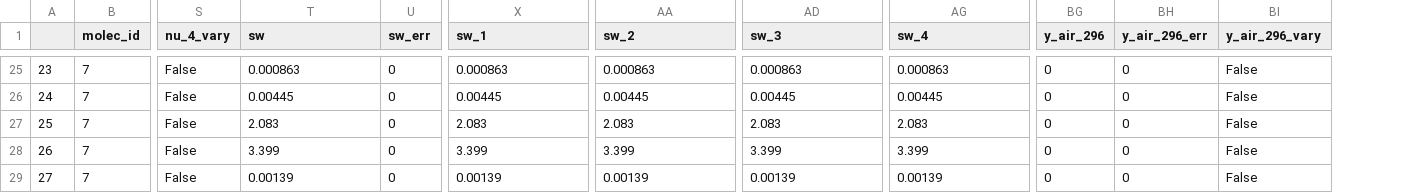
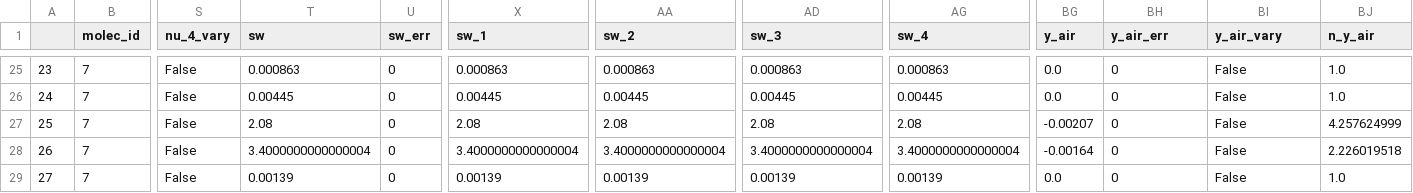
Before and after one commit to usnistgov/MATS, a CSV file: Examples/Experimental_Spectra/Parameter_LineList.csv, drawn as a sheet; only a part is shown, gaps mark what is left out; removed rows and columns are numbered as before the commit, all else as after; the diff covers the shown part only; the diff names each change by its address in the sheet, - before the commit and + after, or states it on an @@ line.

```diff
--- a/Examples/Experimental_Spectra/Parameter_LineList.csv
+++ b/Examples/Experimental_Spectra/Parameter_LineList.csv
-column BG (y_air_296), rows 25-29: all 0
+column BG (y_air), rows 25-29: 0.0 | 0.0 | -0.00207 | -0.00164 | 0.0
+column BJ (n_y_air), rows 25-29: 1.0 | 1.0 | 4.257624999 | 2.226019518 | 1.0
-BH1: y_air_296_err
+BH1: y_air_err
-BI1: y_air_296_vary
+BI1: y_air_vary
-T27 (sw): 2.083
+T27 (sw): 2.08
-X27 (sw_1): 2.083
+X27 (sw_1): 2.08
-AA27 (sw_2): 2.083
+AA27 (sw_2): 2.08
-AD27 (sw_3): 2.083
+AD27 (sw_3): 2.08
-AG27 (sw_4): 2.083
+AG27 (sw_4): 2.08
-T28 (sw): 3.399
+T28 (sw): 3.4000000000000004
-X28 (sw_1): 3.399
+X28 (sw_1): 3.4000000000000004
-AA28 (sw_2): 3.399
+AA28 (sw_2): 3.4000000000000004
-AD28 (sw_3): 3.399
+AD28 (sw_3): 3.4000000000000004
-AG28 (sw_4): 3.399
+AG28 (sw_4): 3.4000000000000004
```
Also changed, not shown: 53 edited cells elsewhere in this file, Examples/Experimental_Spectra/Line Intensity.csv, Examples/Synthetic_Spectra/100_torr.csv, 11 other files.
